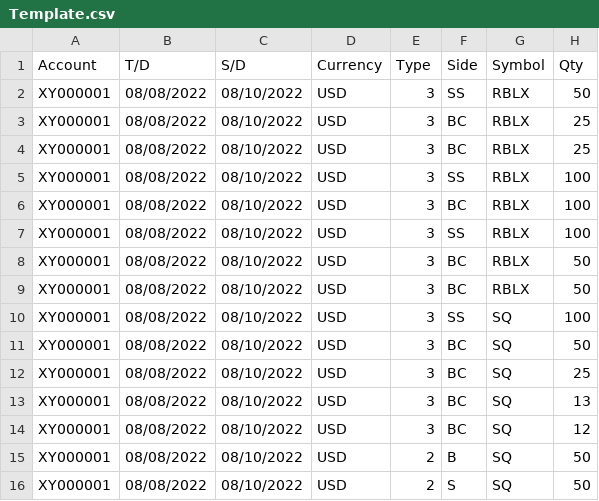
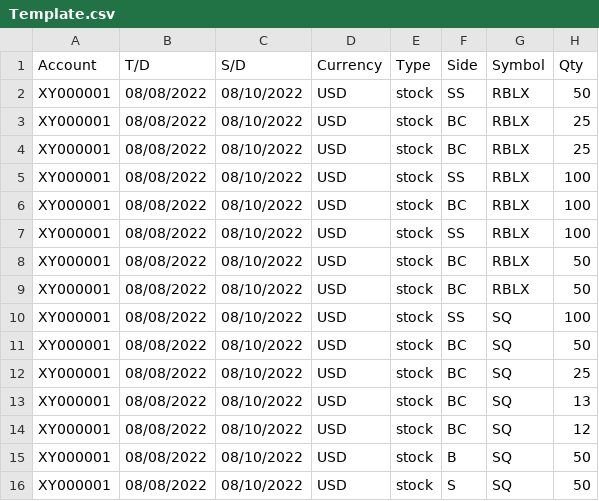
Before and after one commit to farlos3/Trade-Note, a CSV file: brokers/Template.csv, drawn as a sheet; only a part is shown; the diff names each change by its address in the sheet, - before the commit and + after, or states it on an @@ line.

Commit message:
corrected template and readme

```diff
--- a/brokers/Template.csv
+++ b/brokers/Template.csv
-E2:E14 (Type): 3
+E2:E14 (Type): stock
-E15:E16 (Type): 2
+E15:E16 (Type): stock
```
Also changed, not shown: 2 other files.
